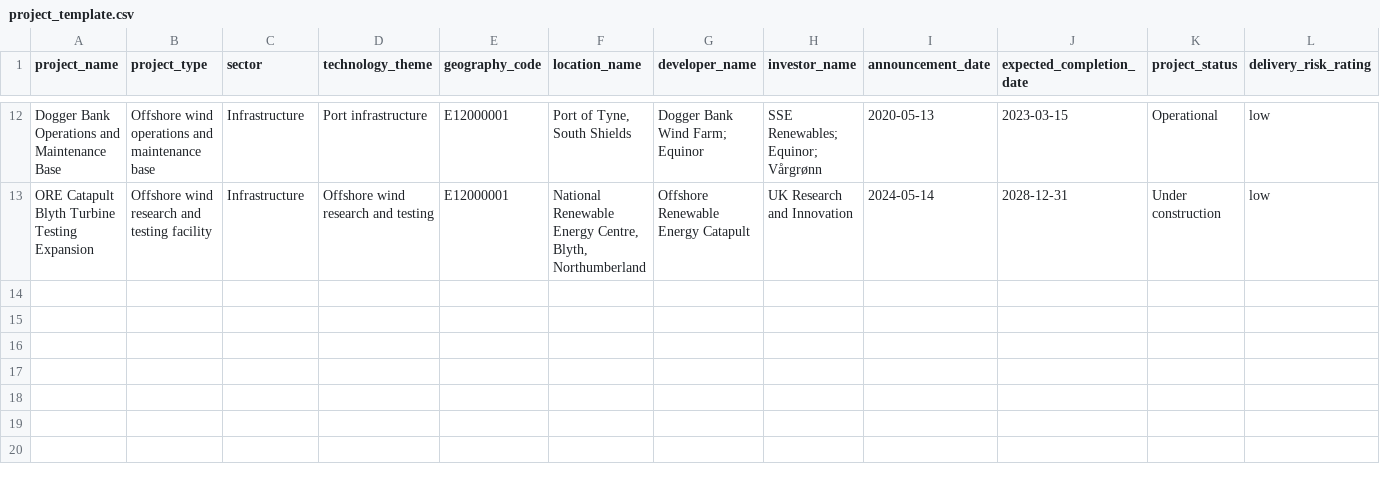
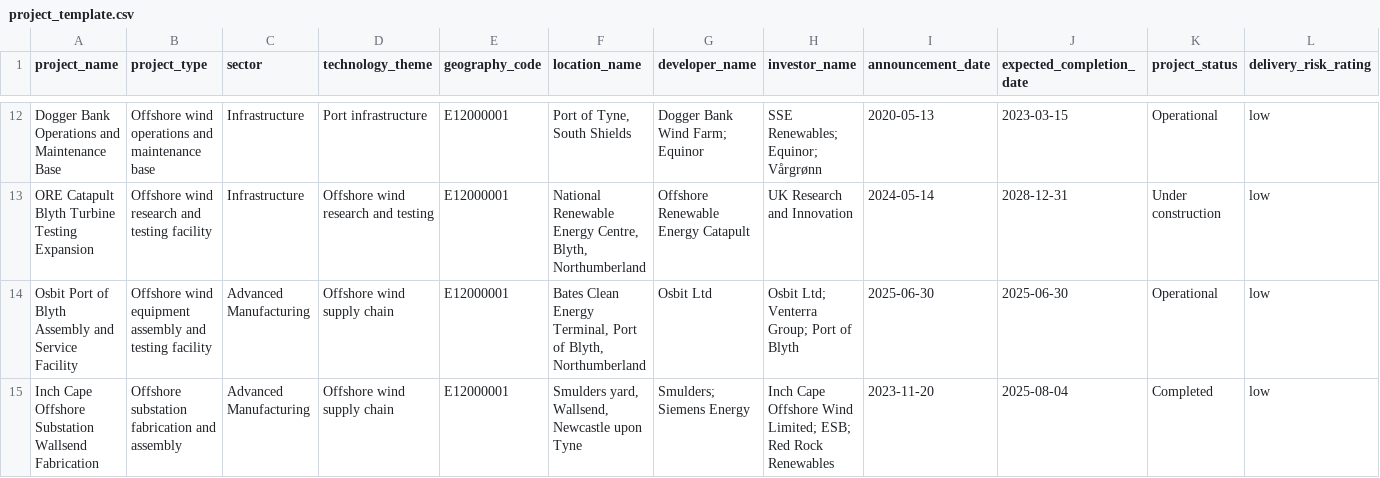
Before and after one commit to WillLeonard369/north-east-green-investment-intelligence, a CSV file: data/reference/green_projects/project_template.csv, drawn as a sheet; only a part is shown, gaps mark what is left out; rows hold the shown columns only; the diff names each change by its address in the sheet, - before the commit and + after, or states it on an @@ line.

Commit message:
Add Osbit and Inch Cape regional supply chain projects

```diff
--- a/data/reference/green_projects/project_template.csv
+++ b/data/reference/green_projects/project_template.csv
+row 14: Osbit Port of Blyth Assembly and Service Facility | Offshore wind equipment assembly and testing facility | Advanced Manufacturing | Offshore wind supply chain | E12000001 | Bates Clean Energy Terminal, Port of Blyth, Northumberland | Osbit Ltd | Osbit Ltd; Venterra Group; Port of Blyth | 2025-06-30 | 2025-06-30 | Operational | low
+row 15: Inch Cape Offshore Substation Wallsend Fabrication | Offshore substation fabrication and assembly | Advanced Manufacturing | Offshore wind supply chain | E12000001 | Smulders yard, Wallsend, Newcastle upon Tyne | Smulders; Siemens Energy | Inch Cape Offshore Wind Limited; ESB; Red Rock Renewables | 2023-11-20 | 2025-08-04 | Completed | low
```
Also changed, not shown: 2 other files.
